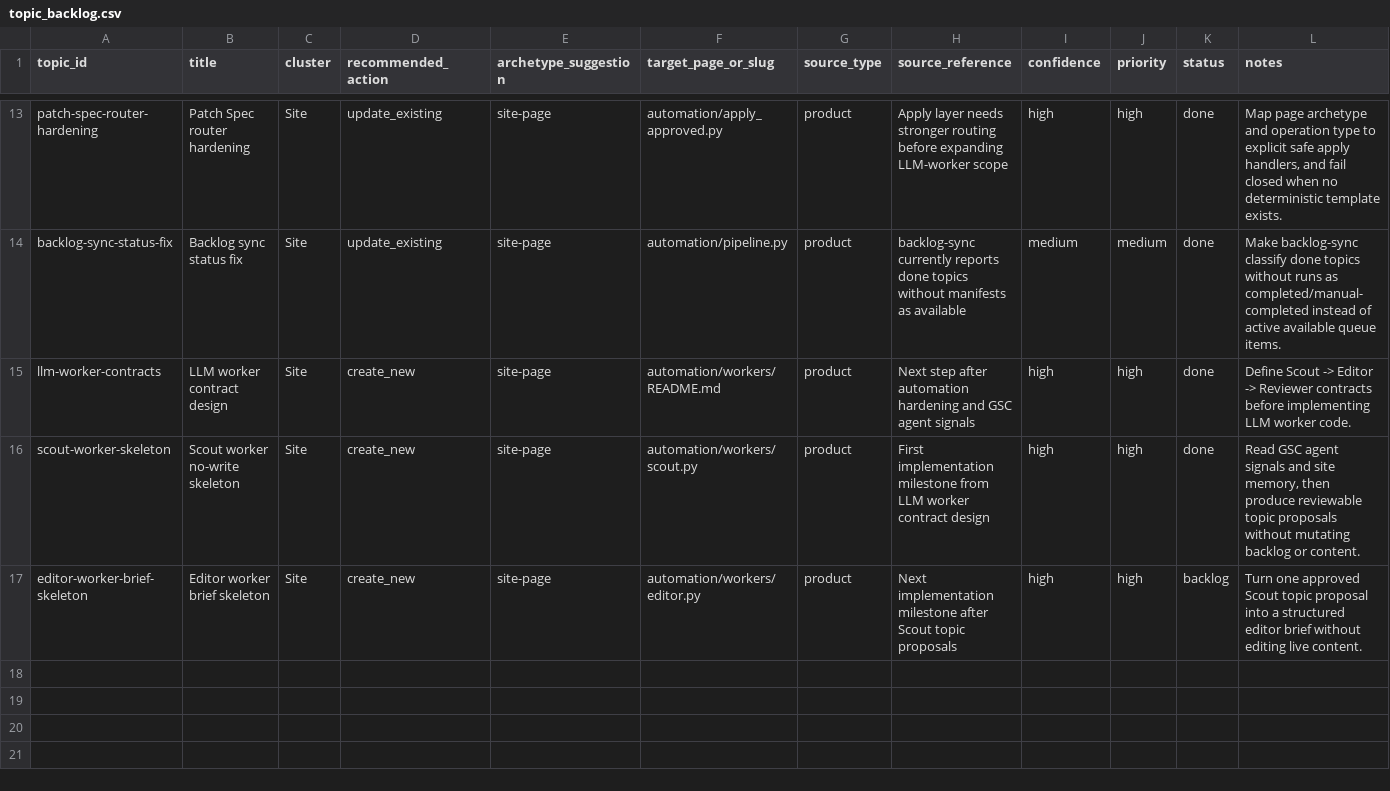
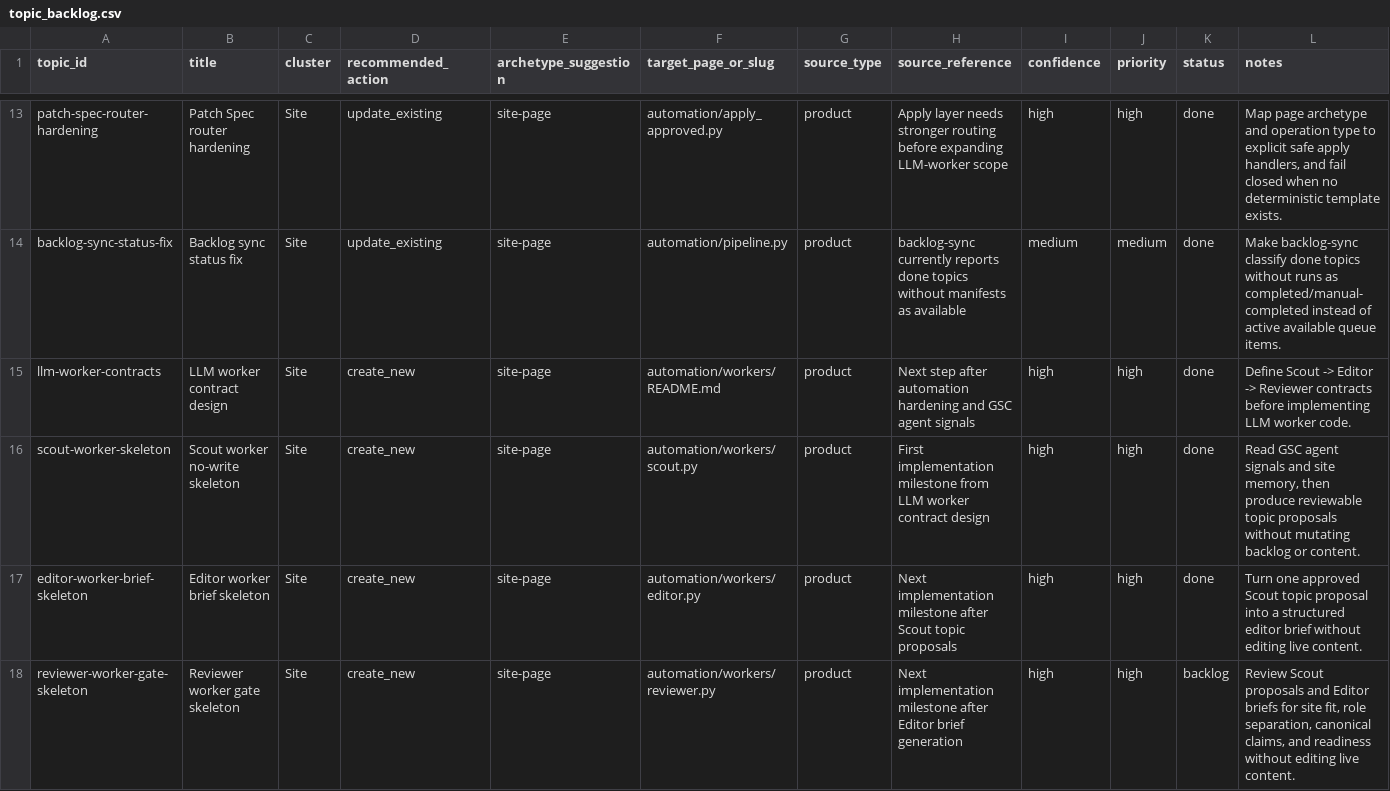
Before and after one commit to awd2/last-z-guide, a CSV file: automation/memory/topic_backlog.csv, drawn as a sheet; only a part is shown, gaps mark what is left out.

Commit message:
chore: add no-write editor worker

```diff
--- a/automation/memory/topic_backlog.csv
+++ b/automation/memory/topic_backlog.csv
@@ -16,2 +16,3 @@ llm-worker-contracts,LLM worker contract design,Site,create_new,site-page,automa
 scout-worker-skeleton,Scout worker no-write skeleton,Site,create_new,site-page,automation/workers/scout.py,product,"First implementation milestone from LLM worker contract design",high,high,done,"Read GSC agent signals and site memory, then produce reviewable topic proposals without mutating backlog or content."
-editor-worker-brief-skeleton,Editor worker brief skeleton,Site,create_new,site-page,automation/workers/editor.py,product,"Next implementation milestone after Scout topic proposals",high,high,backlog,"Turn one approved Scout topic proposal into a structured editor brief without editing live content."
+editor-worker-brief-skeleton,Editor worker brief skeleton,Site,create_new,site-page,automation/workers/editor.py,product,"Next implementation milestone after Scout topic proposals",high,high,done,"Turn one approved Scout topic proposal into a structured editor brief without editing live content."
+reviewer-worker-gate-skeleton,Reviewer worker gate skeleton,Site,create_new,site-page,automation/workers/reviewer.py,product,"Next implementation milestone after Editor brief generation",high,high,backlog,"Review Scout proposals and Editor briefs for site fit, role separation, canonical claims, and readiness without editing live content."
```
Also changed, not shown: 9 other files.
